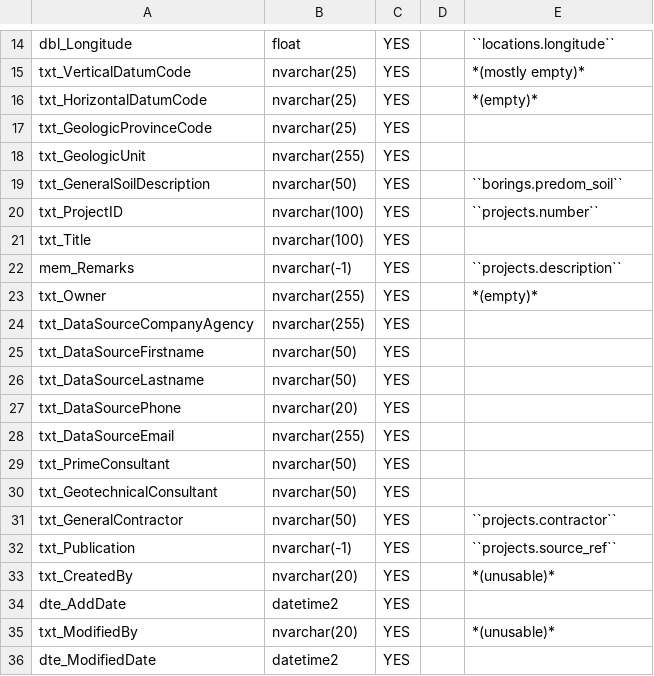
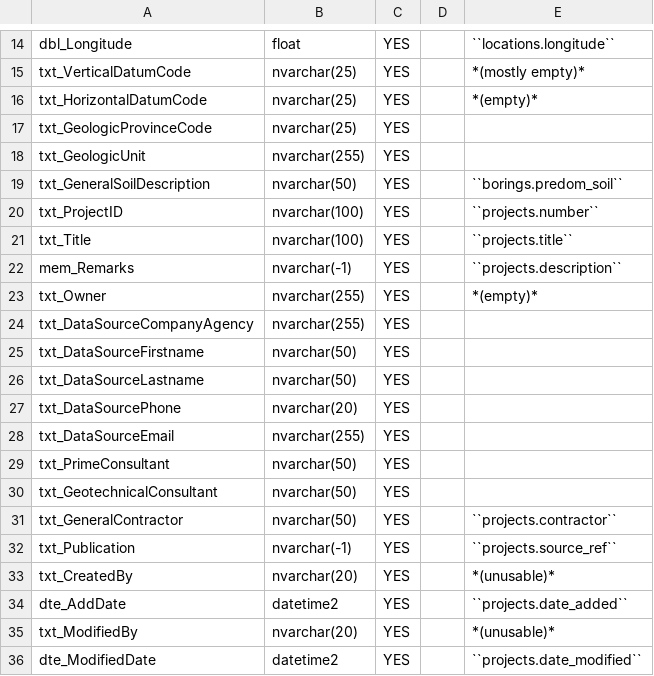
Before and after one commit to nickmachairas/doctorate, a CSV file: docs/a1-db-tables/tables/dfltd_v2/tbl_Project.csv, drawn as a sheet; only a part is shown, gaps mark what is left out.

```diff
--- a/docs/a1-db-tables/tables/dfltd_v2/tbl_Project.csv
+++ b/docs/a1-db-tables/tables/dfltd_v2/tbl_Project.csv
@@ -20,3 +20,3 @@ txt_GeneralSoilDescription,nvarchar(50),YES,,``borings.predom_soil``
 txt_ProjectID,nvarchar(100),YES,,``projects.number``
-txt_Title,nvarchar(100),YES,,
+txt_Title,nvarchar(100),YES,,``projects.title``
 mem_Remarks,nvarchar(-1),YES,,``projects.description``
@@ -33,4 +33,4 @@ txt_Publication,nvarchar(-1),YES,,``projects.source_ref``
 txt_CreatedBy,nvarchar(20),YES,,*(unusable)*
-dte_AddDate,datetime2,YES,,
+dte_AddDate,datetime2,YES,,``projects.date_added``
 txt_ModifiedBy,nvarchar(20),YES,,*(unusable)*
-dte_ModifiedDate,datetime2,YES,,
+dte_ModifiedDate,datetime2,YES,,``projects.date_modified``
```
Also changed, not shown: docs/a1-db-tables/tables/dfltd_v2/tbl_DeepFoundation.csv.
